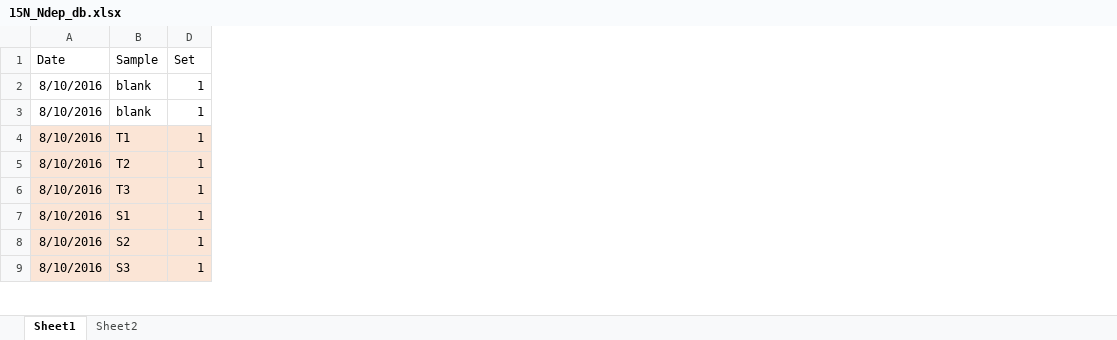
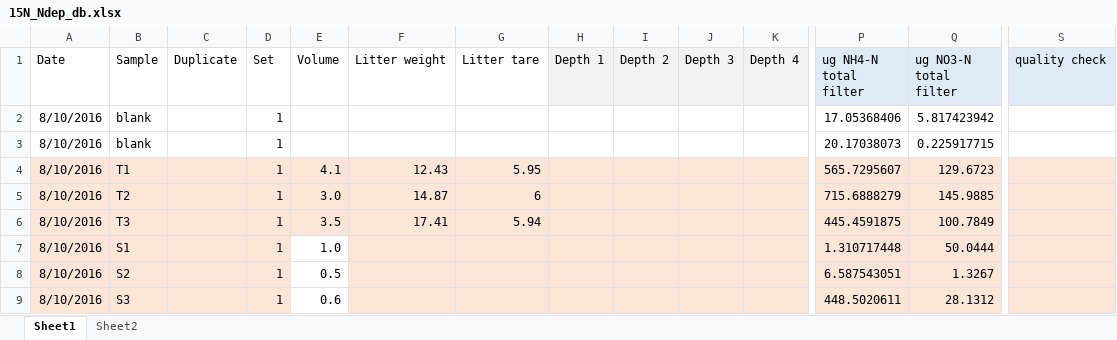
Before and after one commit to dferraretto/Daniele_Repo, an Excel workbook: 15N_experiment/15N_fieldlab/15N_Ndep_db.xlsx, sheet Sheet1, drawn as a sheet; only a part is shown, gaps mark what is left out; values as stored, in another font and other column widths than the file's, no borders; the diff covers the shown part only; the diff names each change by its address in the sheet, - before the commit and + after, or states it on an @@ line.

```diff
--- a/15N_experiment/15N_fieldlab/15N_Ndep_db.xlsx (sheet Sheet1)
+++ b/15N_experiment/15N_fieldlab/15N_Ndep_db.xlsx (sheet Sheet1)
@@ column C (Duplicate) unhidden, empty @@
@@ column E (Volume) unhidden, rows 4-9: 4.1 | 3.0 | 3.5 | 1.0 | 0.5 | 0.6 @@
@@ column F (Litter weight) unhidden, rows 4-6: 12.43 | 14.87 | 17.41 @@
@@ column G (Litter tare) unhidden, rows 4-6: 5.95 | 6 | 5.94 @@
@@ column H (Depth 1) unhidden, empty @@
@@ column I (Depth 2) unhidden, empty @@
@@ column J (Depth 3) unhidden, empty @@
@@ column K (Depth 4) unhidden, empty @@
@@ column P (ug NH4-N total filter) unhidden, rows 2-9: 17.05368406 | 20.17038073 | 565.7295607 | 715.6888279 | 445.4591875 | 1.310717448 | 6.587543051 | 448.5020611 @@
@@ column Q (ug NO3-N total filter) unhidden, rows 2-9: 5.817423942 | 0.225917715 | 129.6723 | 145.9885 | 100.7849 | 50.0444 | 1.3267 | 28.1312 @@
@@ column S (quality check) unhidden, empty @@
```
Also changed, not shown: 5 added rows, 66 removed rows and 33 hidden or unhidden rows elsewhere in this sheet, 2 other files.
